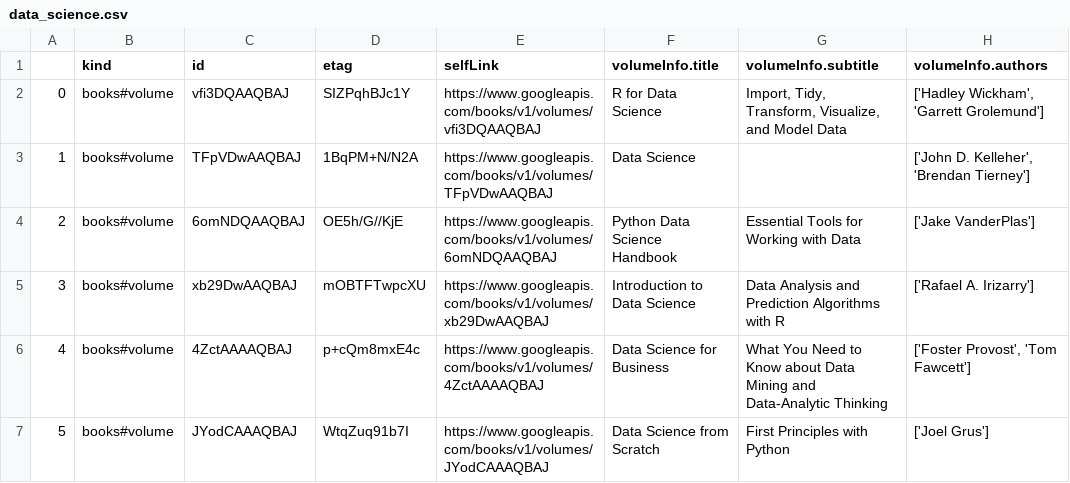
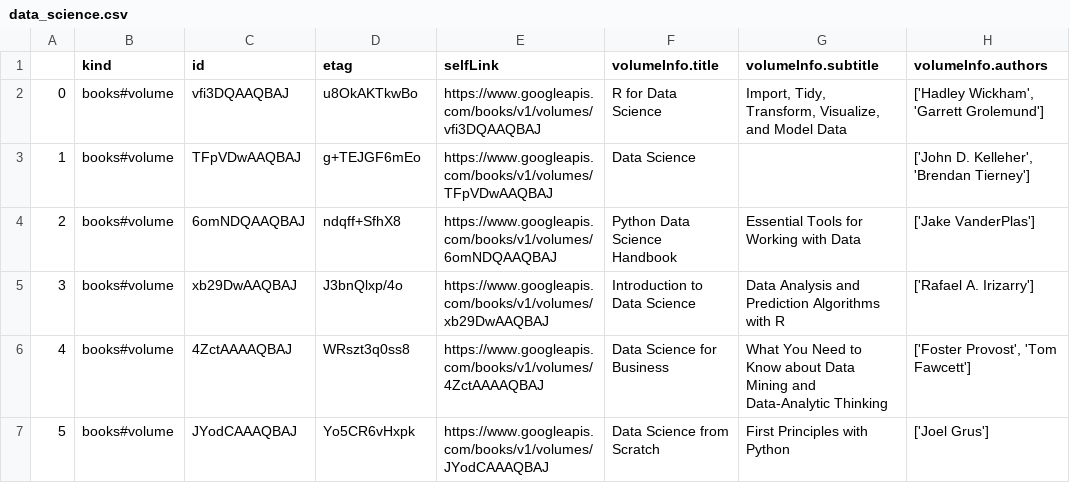
Before and after one commit to ivanisakov99/CS506, a CSV file: HW/hw1/data_science.csv, drawn as a sheet; only a part is shown; the diff covers the shown part only; the diff names each change by its address in the sheet, - before the commit and + after, or states it on an @@ line.

```diff
--- a/HW/hw1/data_science.csv
+++ b/HW/hw1/data_science.csv
-D2 (etag): SIZPqhBJc1Y
+D2 (etag): u8OkAKTkwBo
-D3 (etag): 1BqPM+N/N2A
+D3 (etag): g+TEJGF6mEo
-D4 (etag): OE5h/G//KjE
+D4 (etag): ndqff+SfhX8
-D5 (etag): mOBTFTwpcXU
+D5 (etag): J3bnQlxp/4o
-D6 (etag): p+cQm8mxE4c
+D6 (etag): WRszt3q0ss8
-D7 (etag): WtqZuq91b7I
+D7 (etag): Yo5CR6vHxpk
```
Also changed, not shown: 1 added row, 1 removed row, 30 edited cells and row numbers in column A elsewhere in this file, HW/hw1/data_analytics.csv, HW/hw1/deep_learning.csv, 5 other files.
